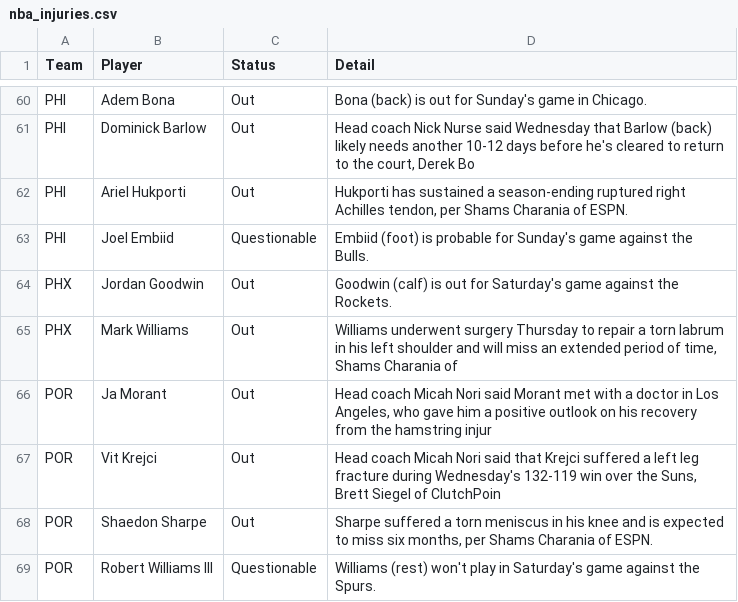
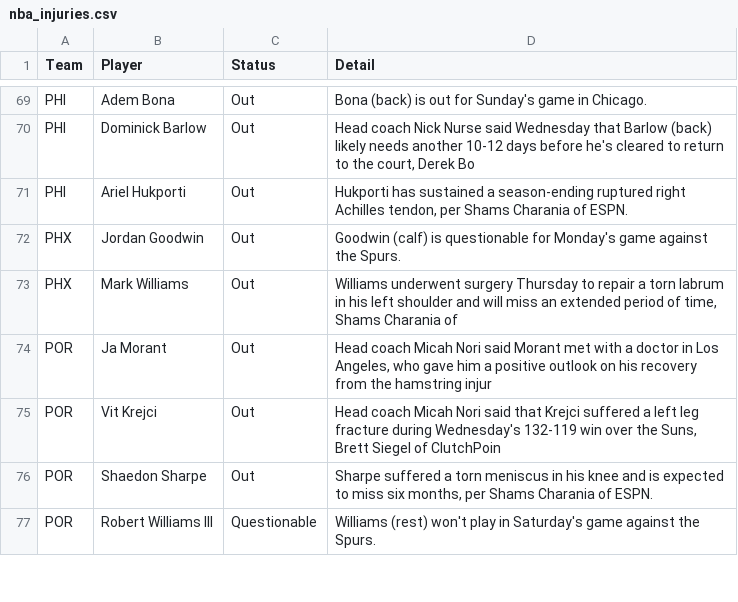
Before and after one commit to ECC370/stats, a CSV file: data/nba_injuries.csv, drawn as a sheet; only a part is shown, gaps mark what is left out; the diff covers the shown part only.

```diff
--- a/data/nba_injuries.csv
+++ b/data/nba_injuries.csv
@@ -62,4 +71,3 @@ PHI,Dominick Barlow,Out,"Head coach Nick Nurse said Wednesday that Barlow (back)
 PHI,Ariel Hukporti,Out,"Hukporti has sustained a season-ending ruptured right Achilles tendon, per Shams Charania of ESPN."
-PHI,Joel Embiid,Questionable,Embiid (foot) is probable for Sunday's game against the Bulls.
-PHX,Jordan Goodwin,Out,Goodwin (calf) is out for Saturday's game against the Rockets.
+PHX,Jordan Goodwin,Out,Goodwin (calf) is questionable for Monday's game against the Spurs.
 PHX,Mark Williams,Out,"Williams underwent surgery Thursday to repair a torn labrum in his left shoulder and will miss an extended period of time, Shams Charania of"
```
Also changed, not shown: 20 added rows, 11 removed rows and 17 edited cells elsewhere in this file, data/nba_gamelog_1.csv, data/nba_gamelog_2.csv, 21 other files.
